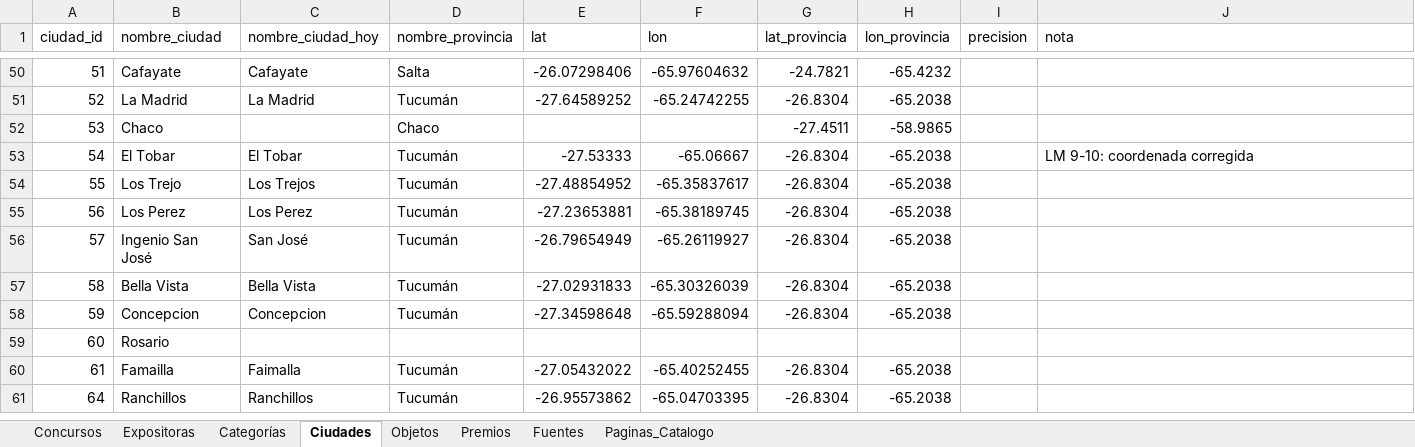
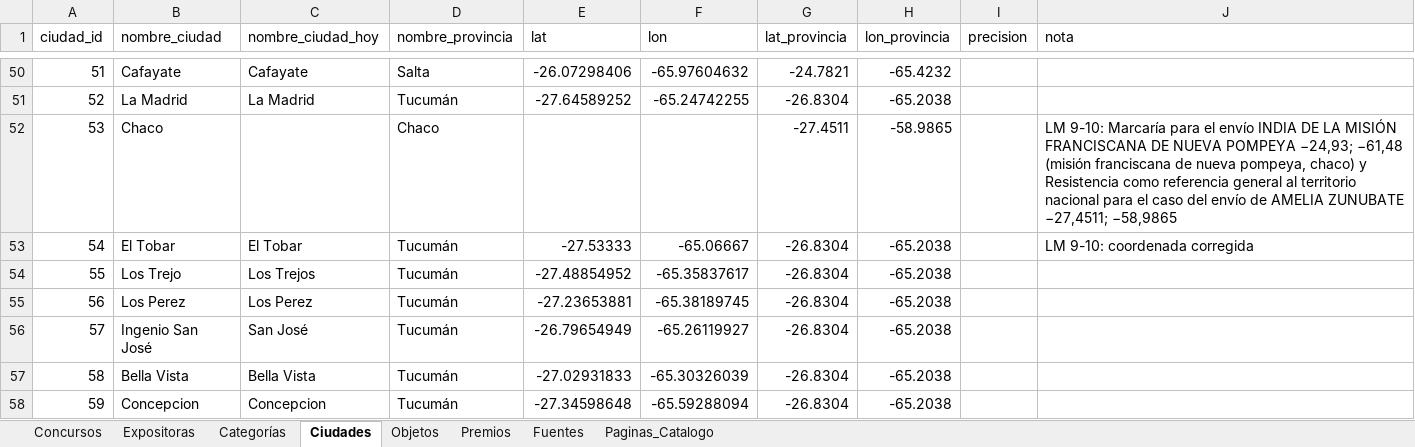
Before and after one commit to jrolandoUnsam/Cartografias-textil-tucuman, an Excel workbook: data/processed/tabla_normalizada.xlsx, sheet Ciudades, drawn as a sheet; only a part is shown, gaps mark what is left out; the shorter side is filled out with more unchanged rows; values as stored, in another font and other column widths than the file's, no borders; the diff names each change by its address in the sheet, - before the commit and + after, or states it on an @@ line.

Commit message:
Ciudades: nota de LM 9-10 para Chaco en la tabla de coordenadas

```diff
--- a/data/processed/tabla_normalizada.xlsx (sheet Ciudades)
+++ b/data/processed/tabla_normalizada.xlsx (sheet Ciudades)
-J52 (nota): (empty)
+J52 (nota): LM 9-10: Marcaría para el envío INDIA DE LA MISIÓN FRANCISCANA DE NUEVA POMPEYA −24,93; −61,48 (misión franciscana de nueva pompeya, chaco) y Resistencia como referencia general al territorio nacional para el caso del envío de AMELIA ZUNUBATE −27,4511; −58,9865
```
Also changed, not shown: data/interim/premios_vinculados.xlsx, data/interim/tabla_normalizada_dedup.xlsx, 2 other files.
